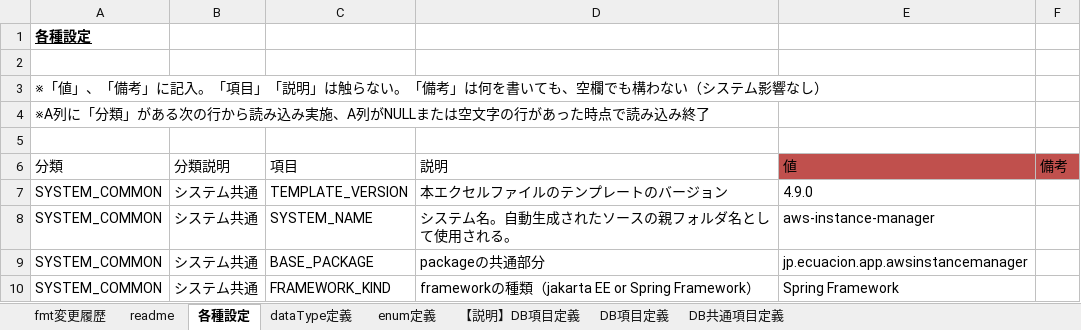
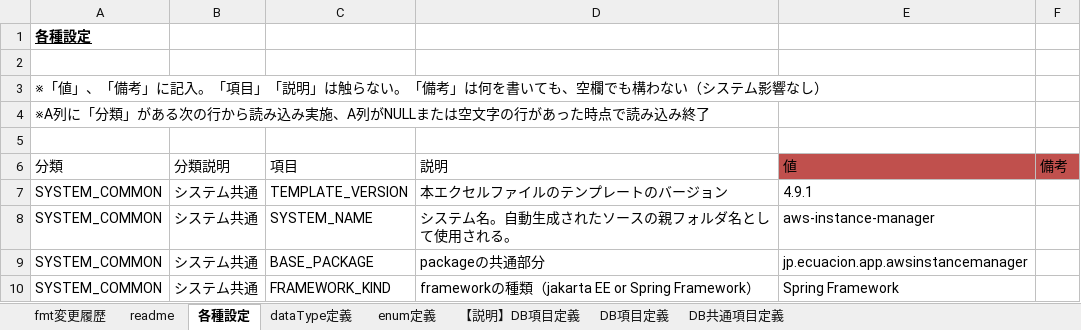
Before and after one commit to ecuacion-jp/ecuacion-tool-code-generator, an Excel workbook: ecuacion-tool-code-generator-batch/excel-format/DB項目定義書(fmt-v4.9.1)_aws-instance-manager.xlsx, sheet 各種設定, drawn as a sheet; only a part is shown; values as stored, in another font and other column widths than the file's, no borders; table styles not drawn; the diff names each change by its address in the sheet, - before the commit and + after, or states it on an @@ line.

Commit message:
Excel format changes:
- aws-instance-manager: update of an oversight point
- sample-shisetsu-tenken: addition

```diff
--- a/ecuacion-tool-code-generator-batch/excel-format/DB項目定義書(fmt-v4.9.1)_aws-instance-manager.xlsx (sheet 各種設定)
+++ b/ecuacion-tool-code-generator-batch/excel-format/DB項目定義書(fmt-v4.9.1)_aws-instance-manager.xlsx (sheet 各種設定)
-E7 (値): 4.9.0
+E7 (値): 4.9.1
```
Also changed, not shown: 1 other file.
